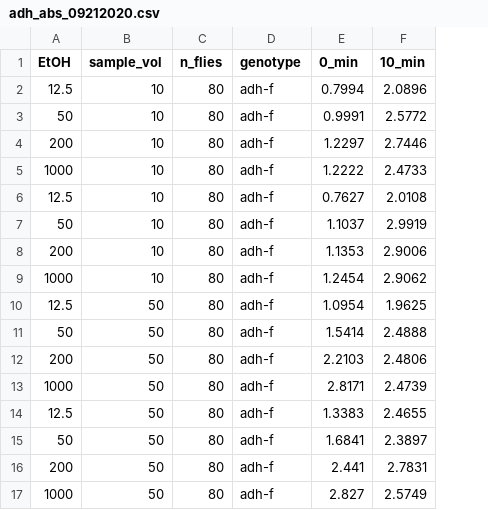
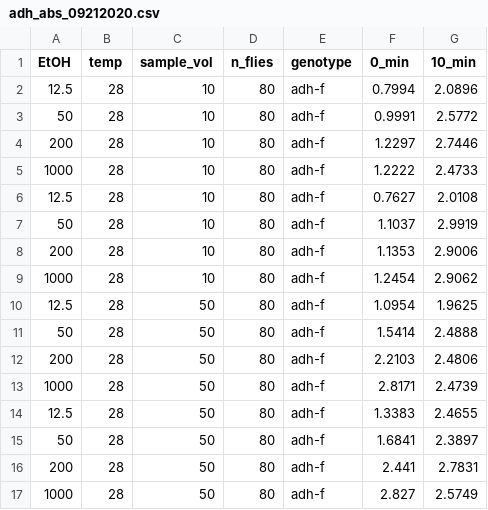
Before and after one commit to tsoleary/projects, a CSV file: ADH/data/biovision/adh_abs_09212020.csv, drawn as a sheet; the diff names each change by its address in the sheet, - before the commit and + after, or states it on an @@ line.

Commit message:
added temp

```diff
--- a/ADH/data/biovision/adh_abs_09212020.csv
+++ b/ADH/data/biovision/adh_abs_09212020.csv
+column B (temp), rows 2-17: all 28
```
Also changed, not shown: ADH/data/biovision/NADH_std_09212020.csv, ADH/data/biovision/NADH_std_09282020.csv, 1 other file.
